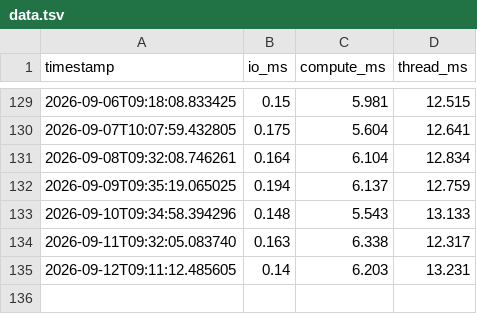
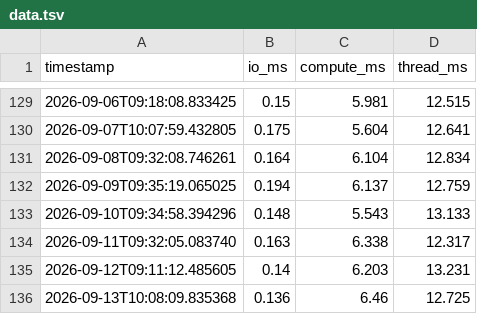
Before and after one commit to SKalt/gheartbeat, a TSV file: data.tsv, drawn as a sheet; only a part is shown, gaps mark what is left out; the diff names each change by its address in the sheet, - before the commit and + after, or states it on an @@ line.

```diff
--- a/data.tsv
+++ b/data.tsv
+row 136: 2026-09-13T10:08:09.835368 | 0.136 | 6.46 | 12.725
```
